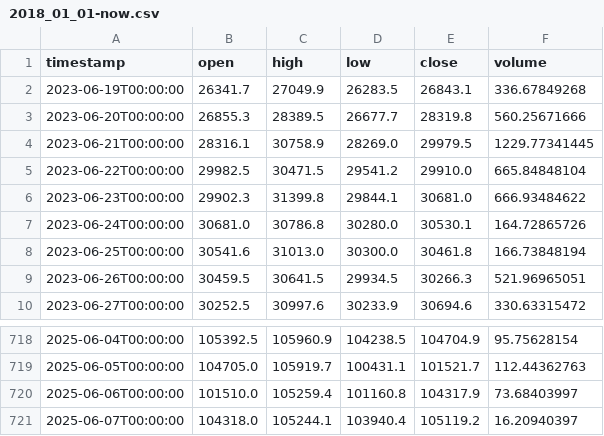
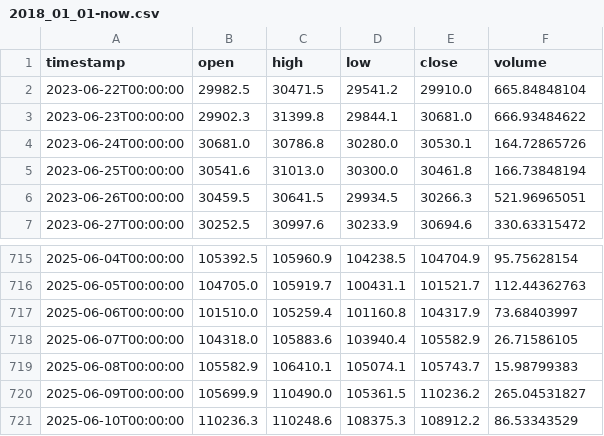
Before and after one commit to MakarZakharov/CryptoTrade, a CSV file: data/Kraken/BTCUSDT/1d/2018_01_01-now.csv, drawn as a sheet; only a part is shown, gaps mark what is left out.

```diff
--- a/data/Kraken/BTCUSDT/1d/2018_01_01-now.csv
+++ b/data/Kraken/BTCUSDT/1d/2018_01_01-now.csv
@@ -1,5 +1,2 @@
 timestamp,open,high,low,close,volume
-2023-06-19T00:00:00,26341.7,27049.9,26283.5,26843.1,336.67849268
-2023-06-20T00:00:00,26855.3,28389.5,26677.7,28319.8,560.25671666
-2023-06-21T00:00:00,28316.1,30758.9,28269.0,29979.5,1229.77341445
 2023-06-22T00:00:00,29982.5,30471.5,29541.2,29910.0,665.84848104
@@ -720,2 +717,5 @@ timestamp,open,high,low,close,volume
 2025-06-06T00:00:00,101510.0,105259.4,101160.8,104317.9,73.68403997
-2025-06-07T00:00:00,104318.0,105244.1,103940.4,105119.2,16.20940397
+2025-06-07T00:00:00,104318.0,105883.6,103940.4,105582.9,26.71586105
+2025-06-08T00:00:00,105582.9,106410.1,105074.1,105743.7,15.98799383
+2025-06-09T00:00:00,105699.9,110490.0,105361.5,110236.2,265.04531827
+2025-06-10T00:00:00,110236.3,110248.6,108375.3,108912.2,86.53343529
```
Also changed, not shown: data/Kraken/BTCUSDT/4h/2018_01_01-now.csv, 2 other files.
